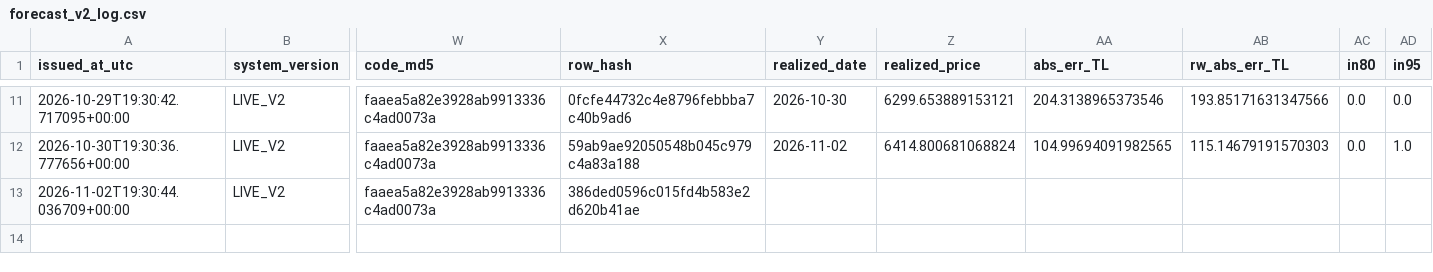
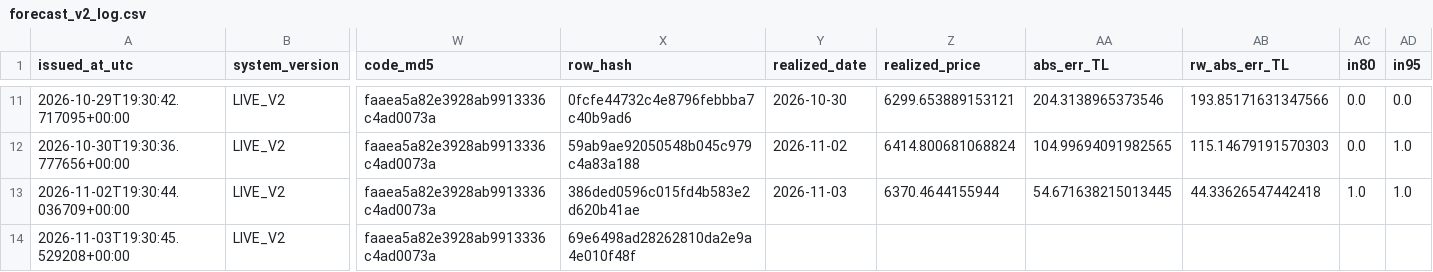
Before and after one commit to 03betulpehlivan/turkey-gold-price-forecast, a CSV file: research/live/forecast_v2_log.csv, drawn as a sheet; only a part is shown, gaps mark what is left out; rows hold the shown columns only; the diff names each change by its address in the sheet, - before the commit and + after, or states it on an @@ line.

Commit message:
Canli tahmin V2 2026-11-03: yeni tahmin kaydedildi

```diff
--- a/research/live/forecast_v2_log.csv
+++ b/research/live/forecast_v2_log.csv
-Y13 (realized_date): (empty)
+Y13 (realized_date): 2026-11-03
-Z13 (realized_price): (empty)
+Z13 (realized_price): 6370.4644155944
-AA13 (abs_err_TL): (empty)
+AA13 (abs_err_TL): 54.671638215013445
-AB13 (rw_abs_err_TL): (empty)
+AB13 (rw_abs_err_TL): 44.33626547442418
-AC13 (in80): (empty)
+AC13 (in80): 1.0
-AD13 (in95): (empty)
+AD13 (in95): 1.0
+row 14: 2026-11-03T19:30:45.529208+00:00 | LIVE_V2 | faaea5a82e3928ab9913336c4ad0073a | 69e6498ad28262810da2e9a4e010f48f
```
